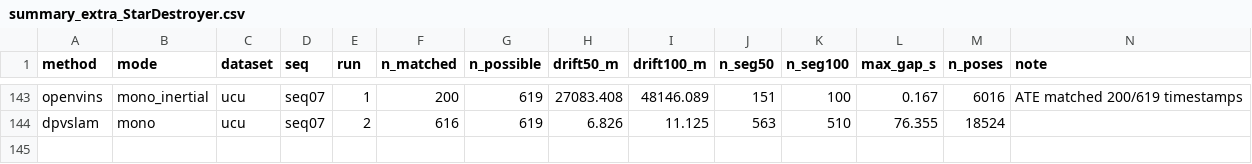
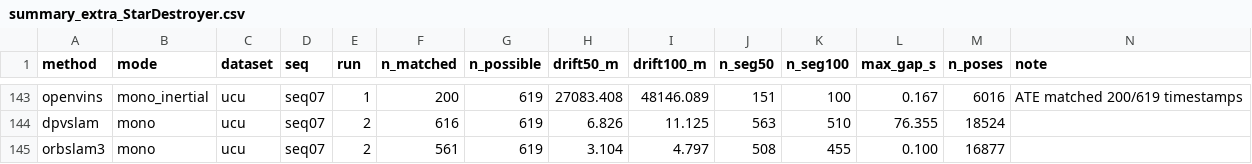
Before and after one commit to oToTak/slam-project-methods, a CSV file: results/summary_extra_StarDestroyer.csv, drawn as a sheet; only a part is shown, gaps mark what is left out.

Commit message:
status StarDestroyer 2026-11-19T08:48:06+02:00

```diff
--- a/results/summary_extra_StarDestroyer.csv
+++ b/results/summary_extra_StarDestroyer.csv
@@ -144 +144,2 @@ openvins,mono_inertial,ucu,seq07,1,200,619,27083.408,48146.089,151,100,0.167,601
 dpvslam,mono,ucu,seq07,2,616,619,6.826,11.125,563,510,76.355,18524,
+orbslam3,mono,ucu,seq07,2,561,619,3.104,4.797,508,455,0.100,16877,
```
Also changed, not shown: results/summary_StarDestroyer.csv, 7 other files.
